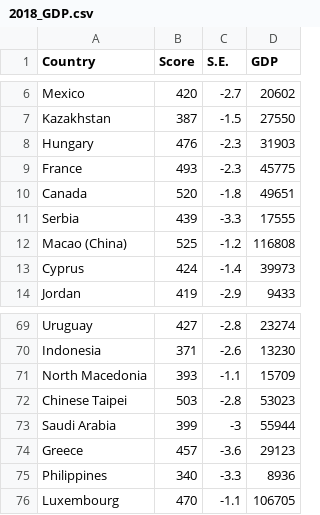
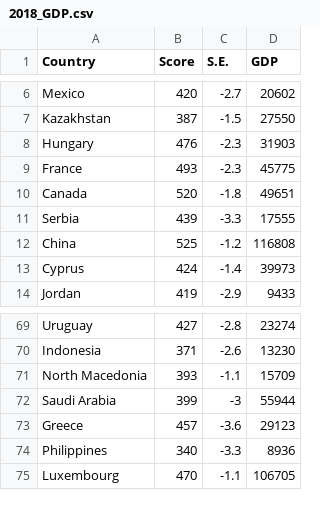
Before and after one commit to riyamhatre/The_Impact_of_COVID_On_Education, a CSV file: data/2018_GDP.csv, drawn as a sheet; only a part is shown, gaps mark what is left out.

```diff
--- a/data/2018_GDP.csv
+++ b/data/2018_GDP.csv
@@ -11,3 +11,3 @@ Canada,520,-1.8,49651
 Serbia,439,-3.3,17555
-Macao (China),525,-1.2,116808
+China,525,-1.2,116808
 Cyprus,424,-1.4,39973
@@ -71,3 +71,2 @@ Indonesia,371,-2.6,13230
 North Macedonia,393,-1.1,15709
-Chinese Taipei,503,-2.8,53023
 Saudi Arabia,399,-3,55944
```
Also changed, not shown: data/2018_PISA.csv, data/2022_GDP.csv, 3 other files.
